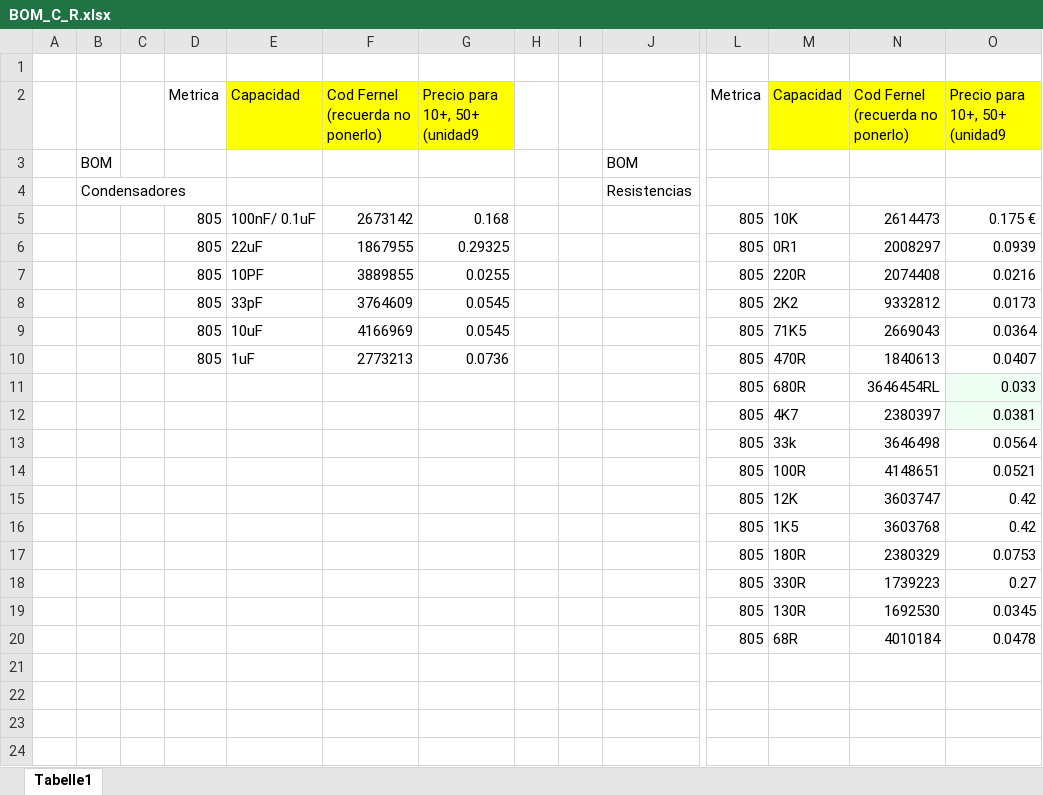
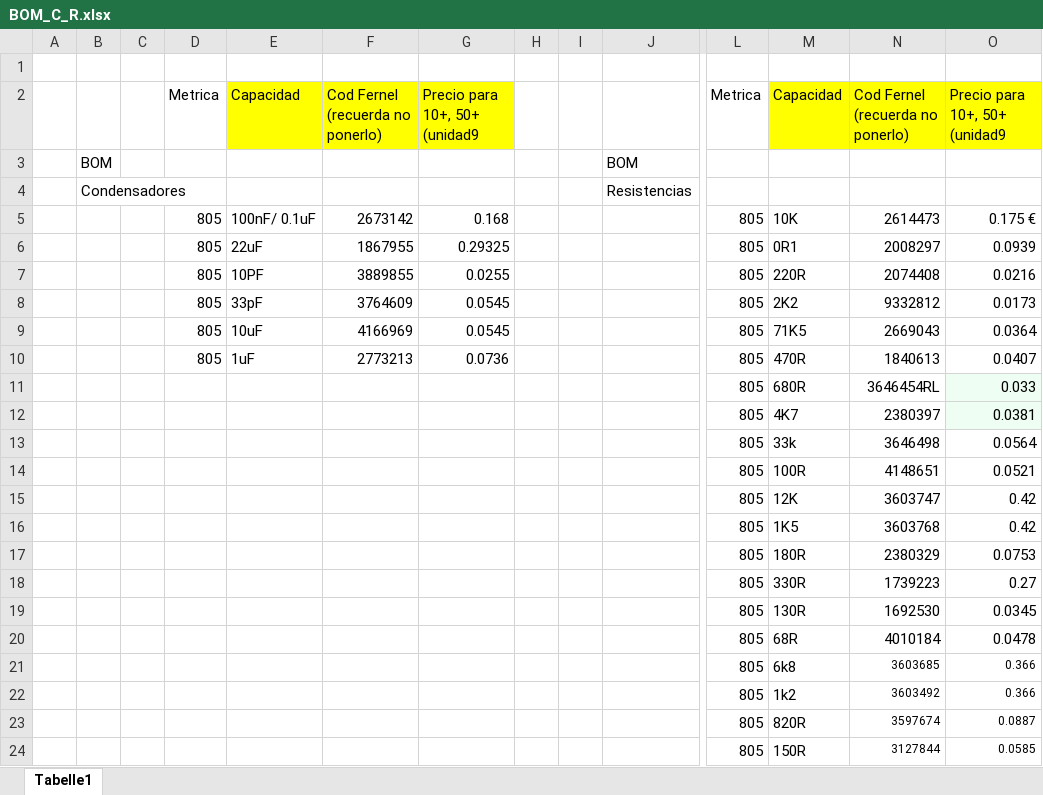
Before and after one commit to medpar/TP1, an Excel workbook: Planificacion/BOM/BOM_C_R.xlsx, sheet Tabelle1, drawn as a sheet; only a part is shown, gaps mark what is left out; values as stored, in another font and other column widths than the file's, no borders; rows hold the shown columns only; the diff names each change by its address in the sheet, - before the commit and + after, or states it on an @@ line.

Commit message:
ACTUALIZADO EXCEL BOM

```diff
--- a/Planificacion/BOM/BOM_C_R.xlsx (sheet Tabelle1)
+++ b/Planificacion/BOM/BOM_C_R.xlsx (sheet Tabelle1)
+row 21:  |  |  |  |  |  |  |  |  |  | 805 | 6k8 | 3603685 | 0.366
+row 22:  |  |  |  |  |  |  |  |  |  | 805 | 1k2 | 3603492 | 0.366
+row 23:  |  |  |  |  |  |  |  |  |  | 805 | 820R | 3597674 | 0.0887
+row 24:  |  |  |  |  |  |  |  |  |  | 805 | 150R | 3127844 | 0.0585
```
